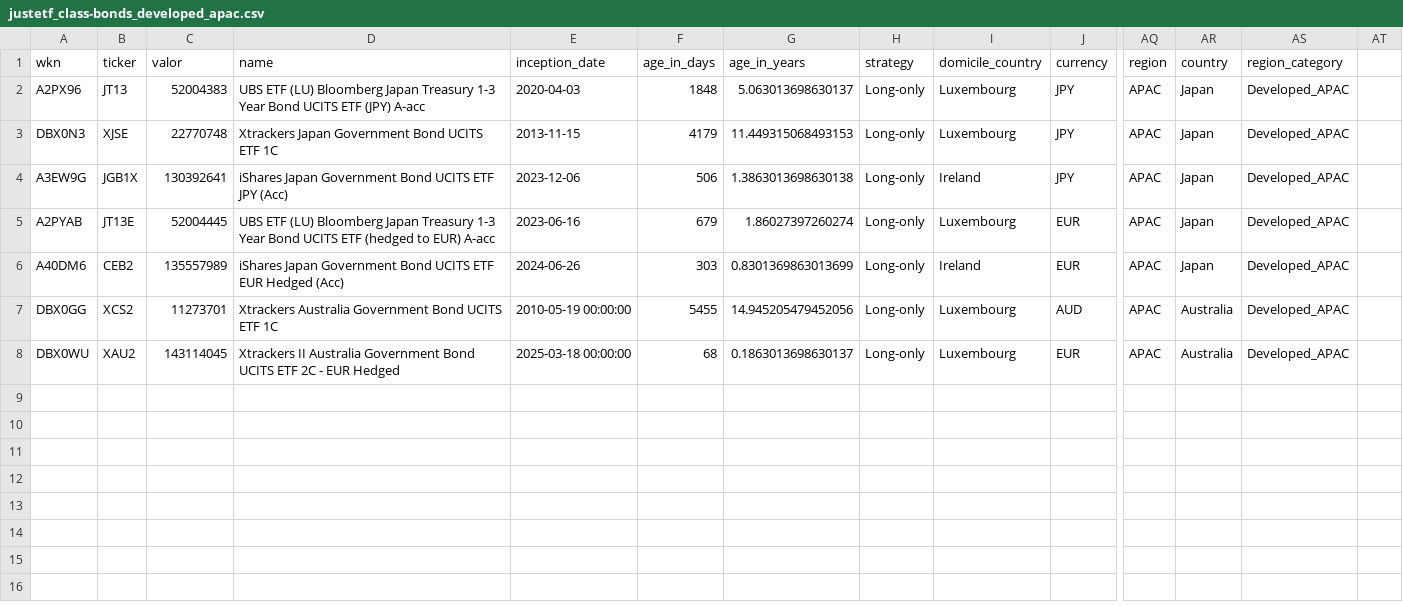
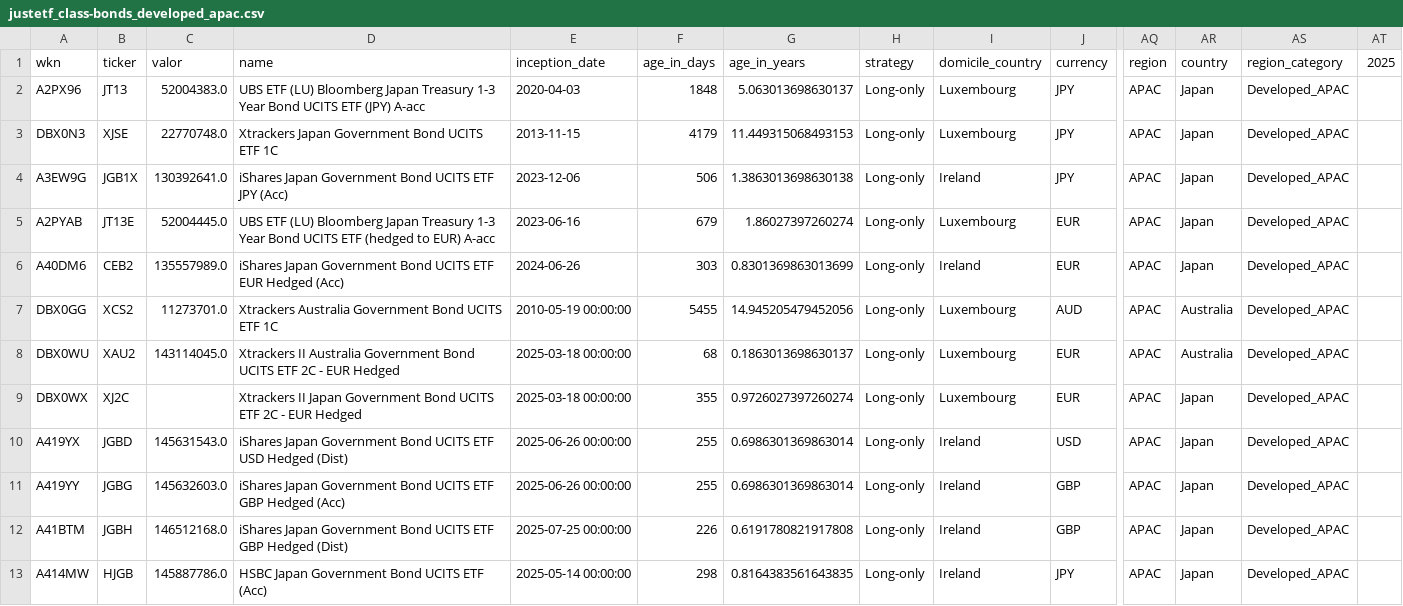
Before and after one commit to nairraks/etf-isa-portfolio, a CSV file: data/raw/justetf_class-bonds_developed_apac.csv, drawn as a sheet; only a part is shown, gaps mark what is left out; rows hold the shown columns only; the diff names each change by its address in the sheet, - before the commit and + after, or states it on an @@ line.

```diff
--- a/data/raw/justetf_class-bonds_developed_apac.csv
+++ b/data/raw/justetf_class-bonds_developed_apac.csv
-AT1: (empty)
+AT1: 2025
-C2 (valor): 52004383
+C2 (valor): 52004383.0
-C3 (valor): 22770748
+C3 (valor): 22770748.0
-C4 (valor): 130392641
+C4 (valor): 130392641.0
-C5 (valor): 52004445
+C5 (valor): 52004445.0
-C6 (valor): 135557989
+C6 (valor): 135557989.0
-C7 (valor): 11273701
+C7 (valor): 11273701.0
-C8 (valor): 143114045
+C8 (valor): 143114045.0
+row 9: DBX0WX | XJ2C |  | Xtrackers II Japan Government Bond UCITS ETF 2C - EUR Hedged | 2025-03-18 00:00:00 | 355 | 0.9726027397260274 | Long-only | Luxembourg | EUR | APAC | Japan | Developed_APAC
+row 10: A419YX | JGBD | 145631543.0 | iShares Japan Government Bond UCITS ETF USD Hedged (Dist) | 2025-06-26 00:00:00 | 255 | 0.6986301369863014 | Long-only | Ireland | USD | APAC | Japan | Developed_APAC
+row 11: A419YY | JGBG | 145632603.0 | iShares Japan Government Bond UCITS ETF GBP Hedged (Acc) | 2025-06-26 00:00:00 | 255 | 0.6986301369863014 | Long-only | Ireland | GBP | APAC | Japan | Developed_APAC
+row 12: A41BTM | JGBH | 146512168.0 | iShares Japan Government Bond UCITS ETF GBP Hedged (Dist) | 2025-07-25 00:00:00 | 226 | 0.6191780821917808 | Long-only | Ireland | GBP | APAC | Japan | Developed_APAC
+row 13: A414MW | HJGB | 145887786.0 | HSBC Japan Government Bond UCITS ETF (Acc) | 2025-05-14 00:00:00 | 298 | 0.8164383561643835 | Long-only | Ireland | JPY | APAC | Japan | Developed_APAC
```
Also changed, not shown: data/intermediate/summary_equities.csv, data/raw/justetf_class-bonds_emerging_apacandemea.csv, 18 other files.
